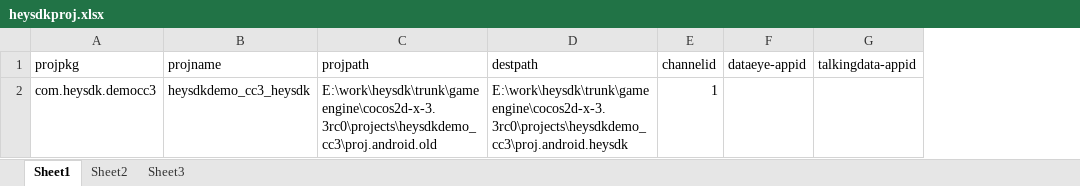
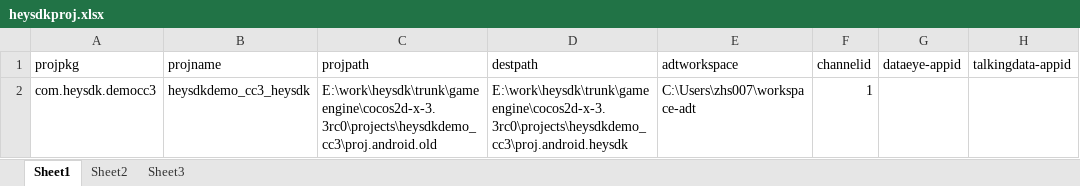
Before and after one commit to heysdk/heysdktools, an Excel workbook: bin/heysdkproj.xlsx, sheet Sheet1, drawn as a sheet; only a part is shown; values as stored, in another font and other column widths than the file's, no borders; the diff names each change by its address in the sheet, - before the commit and + after, or states it on an @@ line.

```diff
--- a/bin/heysdkproj.xlsx (sheet Sheet1)
+++ b/bin/heysdkproj.xlsx (sheet Sheet1)
+column E (adtworkspace), row 2: C:\Users\zhs007\workspace-adt
```
Also changed, not shown: 8 other files.
